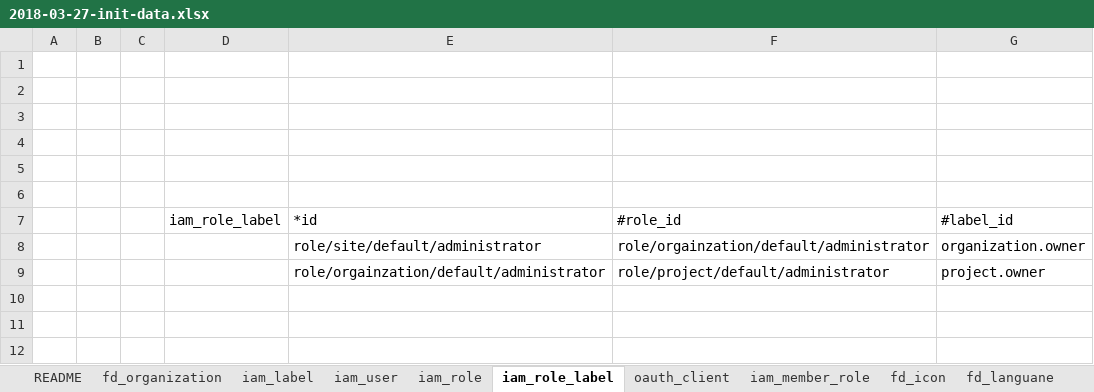
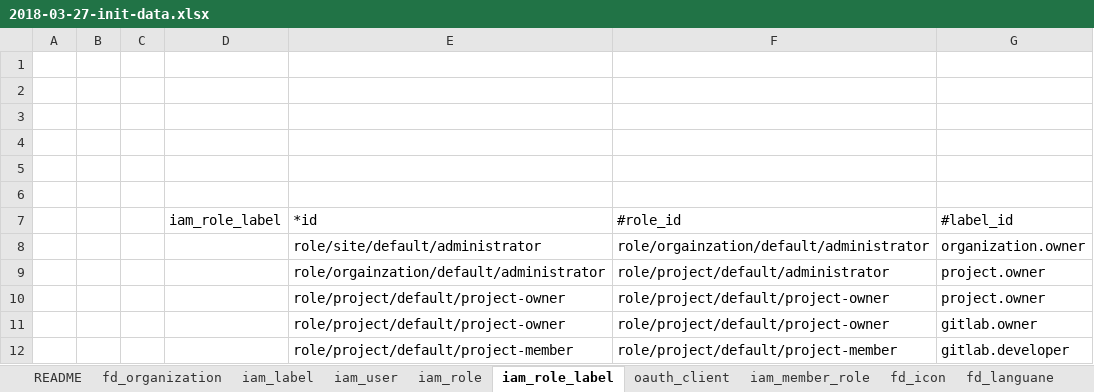
Before and after one commit to choerodon/iam-service, an Excel workbook: src/main/resources/script/db/2018-03-27-init-data.xlsx, sheet iam_role_label, drawn as a sheet; values as stored, in another font and other column widths than the file's, no borders; the diff names each change by its address in the sheet, - before the commit and + after, or states it on an @@ line.

Commit message:
[ADD] 项目层关联projectOwner角色

```diff
--- a/src/main/resources/script/db/2018-03-27-init-data.xlsx (sheet iam_role_label)
+++ b/src/main/resources/script/db/2018-03-27-init-data.xlsx (sheet iam_role_label)
+row 10:  |  |  |  | role/project/default/project-owner | role/project/default/project-owner | project.owner
+row 11:  |  |  |  | role/project/default/project-owner | role/project/default/project-owner | gitlab.owner
+row 12:  |  |  |  | role/project/default/project-member | role/project/default/project-member | gitlab.developer
```
Also changed, not shown: 2 other files.
